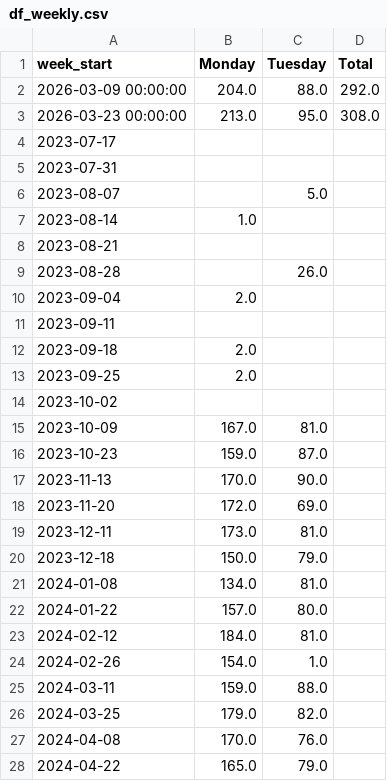
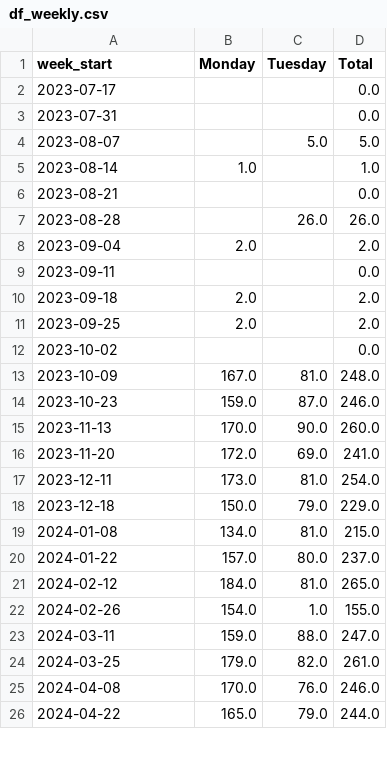
Before and after one commit to alexioso/mukilteo_food_bank, a CSV file: data/processed/df_weekly.csv, drawn as a sheet; only a part is shown; the diff covers the shown part only.

```diff
--- a/data/processed/df_weekly.csv
+++ b/data/processed/df_weekly.csv
@@ -1,28 +1,26 @@
 week_start,Monday,Tuesday,Total
-2026-03-09 00:00:00,204.0,88.0,292.0
-2026-03-23 00:00:00,213.0,95.0,308.0
-2023-07-17,,,
-2023-07-31,,,
-2023-08-07,,5.0,
-2023-08-14,1.0,,
-2023-08-21,,,
-2023-08-28,,26.0,
-2023-09-04,2.0,,
-2023-09-11,,,
-2023-09-18,2.0,,
-2023-09-25,2.0,,
-2023-10-02,,,
-2023-10-09,167.0,81.0,
-2023-10-23,159.0,87.0,
-2023-11-13,170.0,90.0,
-2023-11-20,172.0,69.0,
-2023-12-11,173.0,81.0,
-2023-12-18,150.0,79.0,
-2024-01-08,134.0,81.0,
-2024-01-22,157.0,80.0,
-2024-02-12,184.0,81.0,
-2024-02-26,154.0,1.0,
-2024-03-11,159.0,88.0,
-2024-03-25,179.0,82.0,
-2024-04-08,170.0,76.0,
-2024-04-22,165.0,79.0,
+2023-07-17,,,0.0
+2023-07-31,,,0.0
+2023-08-07,,5.0,5.0
+2023-08-14,1.0,,1.0
+2023-08-21,,,0.0
+2023-08-28,,26.0,26.0
+2023-09-04,2.0,,2.0
+2023-09-11,,,0.0
+2023-09-18,2.0,,2.0
+2023-09-25,2.0,,2.0
+2023-10-02,,,0.0
+2023-10-09,167.0,81.0,248.0
+2023-10-23,159.0,87.0,246.0
+2023-11-13,170.0,90.0,260.0
+2023-11-20,172.0,69.0,241.0
+2023-12-11,173.0,81.0,254.0
+2023-12-18,150.0,79.0,229.0
+2024-01-08,134.0,81.0,215.0
+2024-01-22,157.0,80.0,237.0
+2024-02-12,184.0,81.0,265.0
+2024-02-26,154.0,1.0,155.0
+2024-03-11,159.0,88.0,247.0
+2024-03-25,179.0,82.0,261.0
+2024-04-08,170.0,76.0,246.0
+2024-04-22,165.0,79.0,244.0
```
Also changed, not shown: 2 removed rows and 47 edited cells elsewhere in this file, data/raw/total_report_daily.csv.
